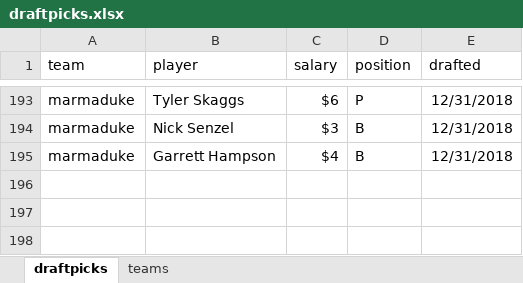
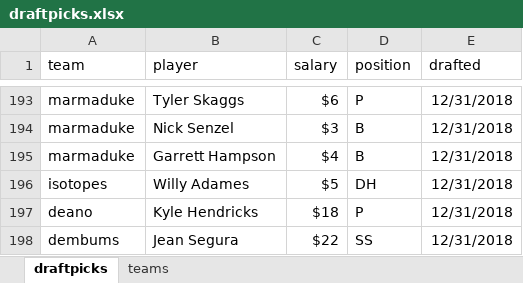
Before and after one commit to seanwllms/Fantasy2020, an Excel workbook: draftpicks.xlsx, sheet draftpicks, drawn as a sheet; only a part is shown, gaps mark what is left out; values as stored, in another font and other column widths than the file's, no borders; the diff names each change by its address in the sheet, - before the commit and + after, or states it on an @@ line.

```diff
--- a/draftpicks.xlsx (sheet draftpicks)
+++ b/draftpicks.xlsx (sheet draftpicks)
+row 196: isotopes | Willy Adames | $5 | DH | 12/31/2018
+row 197: deano | Kyle Hendricks | $18 | P | 12/31/2018
+row 198: dembums | Jean Segura | $22 | SS | 12/31/2018
```
Also changed, not shown: 22 other files.
